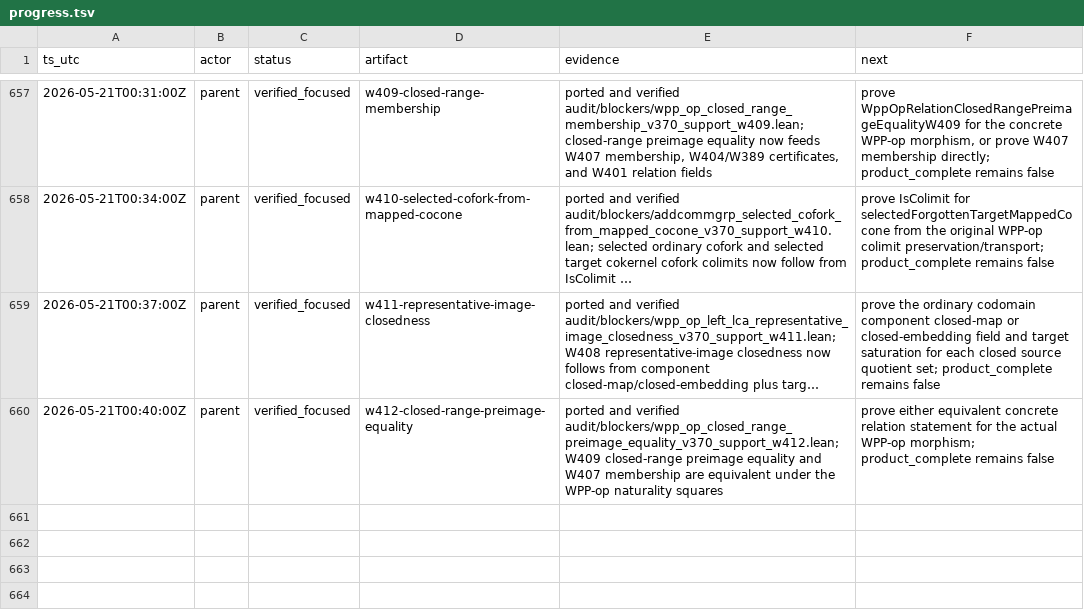
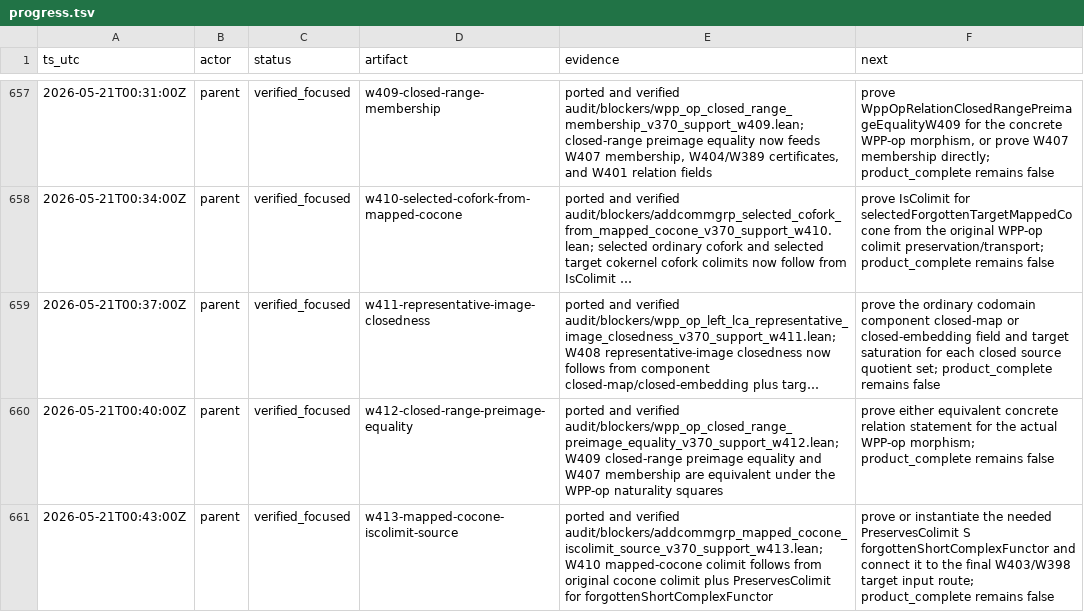
Before and after one commit to Rokurolize/lean-lca-exact-challenge-20260518, a TSV file: progress.tsv, drawn as a sheet; only a part is shown, gaps mark what is left out; long unchanged cells end in ….

Commit message:
Sync W413 frontier packet artifacts

```diff
--- a/progress.tsv
+++ b/progress.tsv
@@ -660 +660,2 @@ ts_utc	actor	status	artifact	evidence	next
 2026-05-21T00:40:00Z	parent	verified_focused	w412-closed-range-preimage-equality	ported and verified audit/blockers/wpp_op_closed_range_preimage_equality_v370_support_w412.lean; W409 closed-range preimage equality and W407 membership are equivalent under the WPP-op naturality squares	prove either equivalent concrete relation statement for the actual WPP-op morphism; product_complete remains false
+2026-05-21T00:43:00Z	parent	verified_focused	w413-mapped-cocone-iscolimit-source	ported and verified audit/blockers/addcommgrp_mapped_cocone_iscolimit_source_v370_support_w413.lean; W410 mapped-cocone colimit follows from original cocone colimit plus PreservesColimit for forgottenShortComplexFunctor	prove or instantiate the needed PreservesColimit S forgottenShortComplexFunctor and connect it to the final W403/W398 target input route; product_complete remains false
```
Also changed, not shown: 20 other files.
